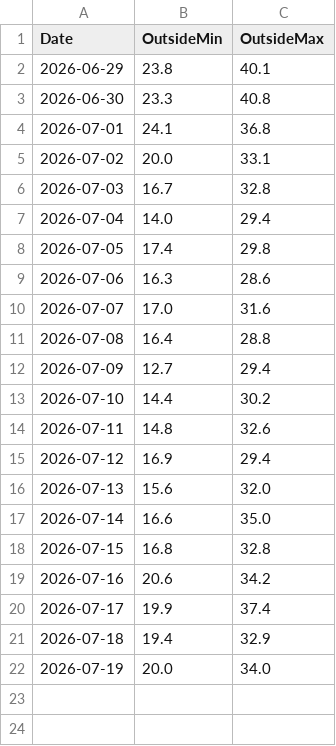
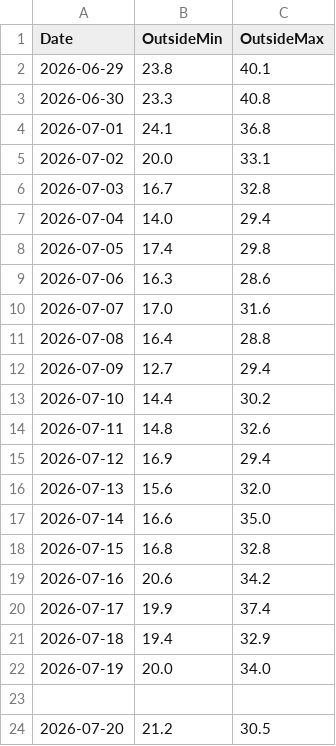
Before and after one commit to energiezolee/esp-outside-temp-log, a CSV file: outside_history.csv, drawn as a sheet.

Commit message:
daily update

```diff
--- a/outside_history.csv
+++ b/outside_history.csv
@@ -22 +22,3 @@ Date,OutsideMin,OutsideMax
 2026-07-19,20.0,34.0
+
+2026-07-20,21.2,30.5
```
